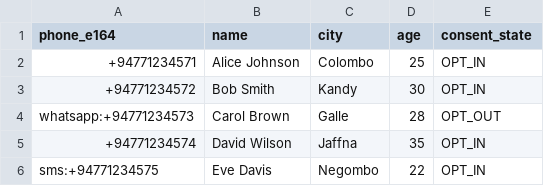
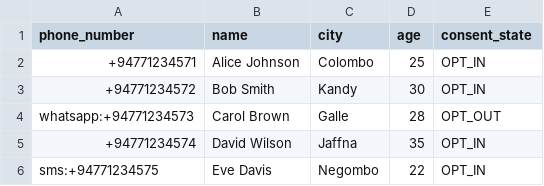
Before and after one commit to morphobytes/event-stream-engine, a CSV file: data/sample/test_users.csv, drawn as a sheet.

Commit message:
Fix campaign completion and field consistency issues
- Standardize phone_number field across all models and APIs
- Fix timezone handling for quiet hours (local vs UTC)
- Update template arithmetic with proper type conversion
- Repair bulk ingestion API field mapping
- Add comprehensive test data sets
- Update documentation for field consistency
- Resolve campaign orchestration bugs

```diff
--- a/data/sample/test_users.csv
+++ b/data/sample/test_users.csv
@@ -1,2 +1,2 @@
-phone_e164,name,city,age,consent_state
+phone_number,name,city,age,consent_state
 +94771234571,Alice Johnson,Colombo,25,OPT_IN
```
Also changed, not shown: 20 other files.
